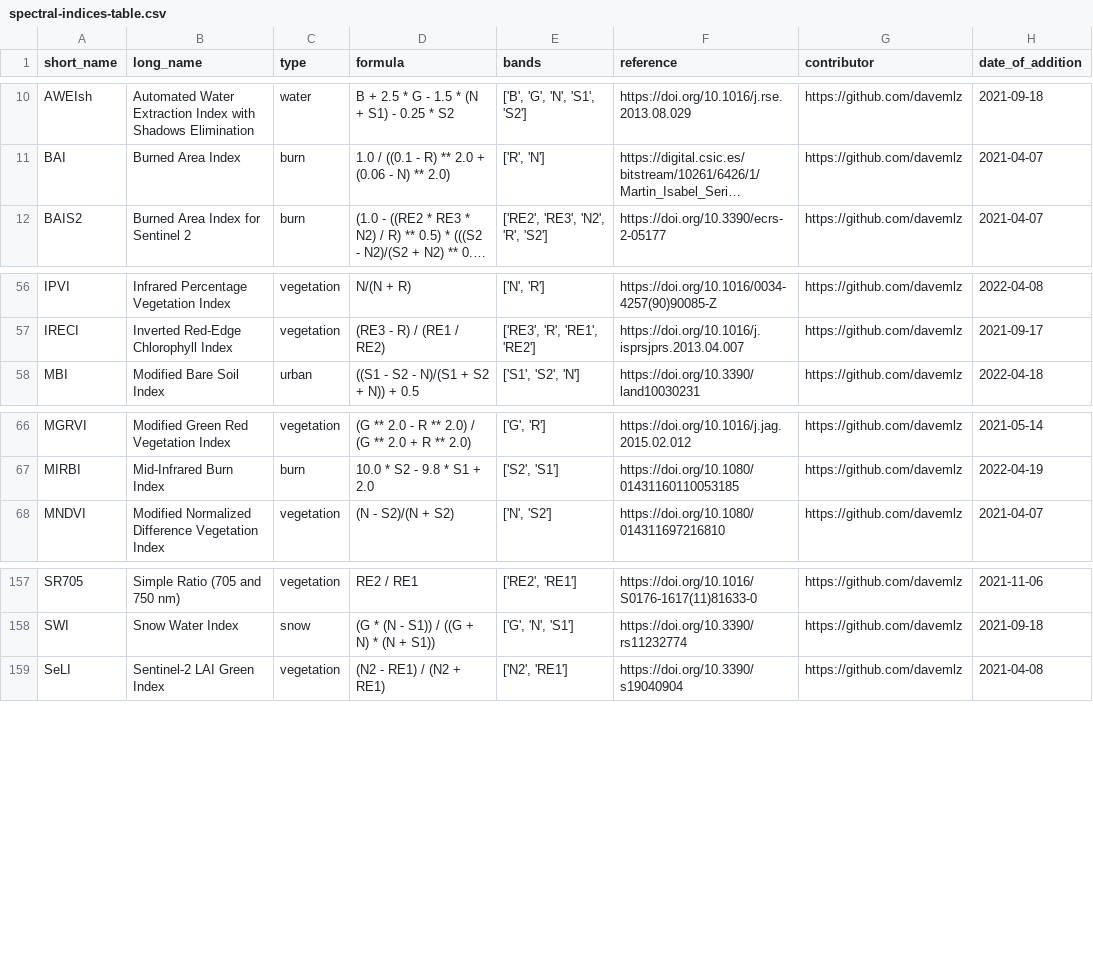
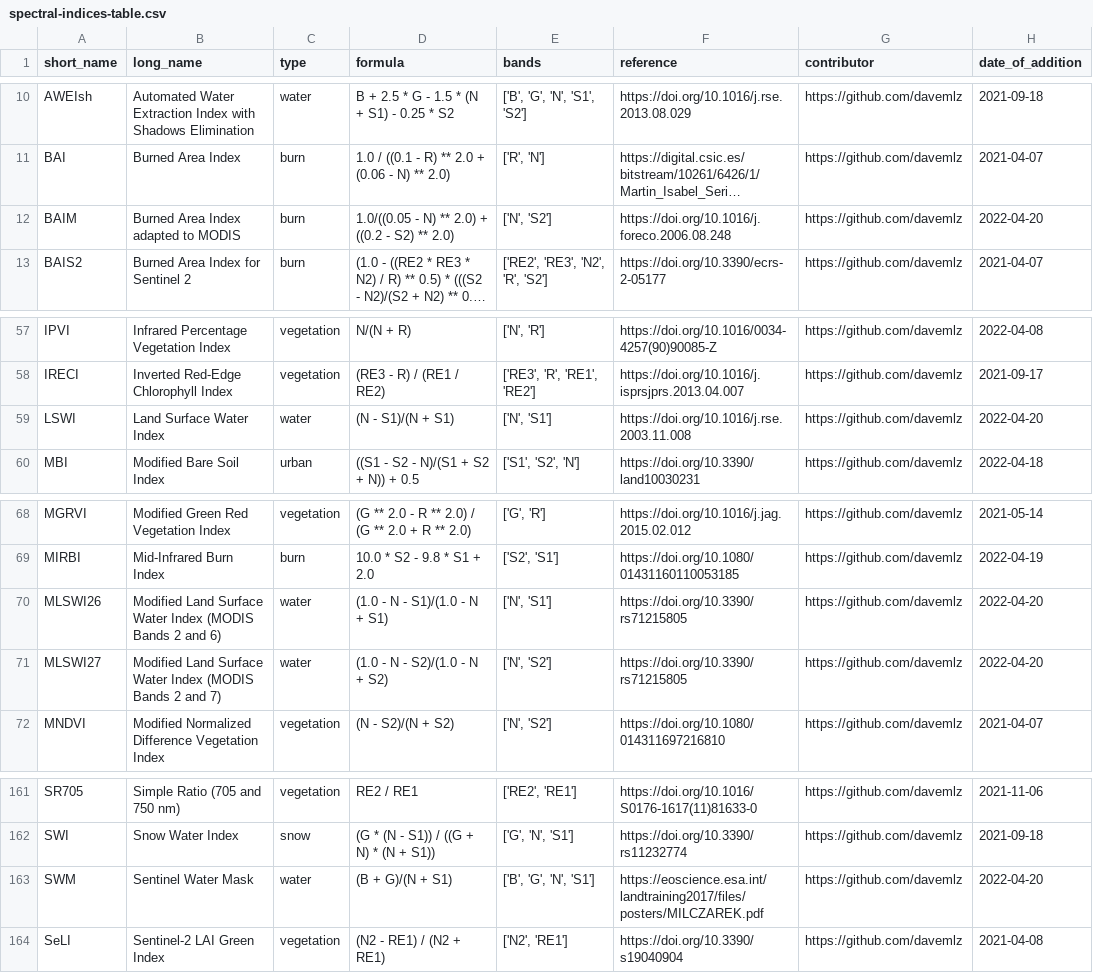
Before and after one commit to awesome-spectral-indices/awesome-spectral-indices, a CSV file: output/spectral-indices-table.csv, drawn as a sheet; only a part is shown, gaps mark what is left out; long unchanged cells end in …; the diff names each change by its address in the sheet, - before the commit and + after, or states it on an @@ line.

```diff
--- a/output/spectral-indices-table.csv
+++ b/output/spectral-indices-table.csv
+row 12: BAIM | Burned Area Index adapted to MODIS | burn | 1.0/((0.05 - N) ** 2.0) + ((0.2 - S2) ** 2.0) | ['N', 'S2'] | https://doi.org/10.1016/j.foreco.2006.08.248 | https://github.com/davemlz | 2022-04-20
+row 59: LSWI | Land Surface Water Index | water | (N - S1)/(N + S1) | ['N', 'S1'] | https://doi.org/10.1016/j.rse.2003.11.008 | https://github.com/davemlz | 2022-04-20
+row 70: MLSWI26 | Modified Land Surface Water Index (MODIS Bands 2 and 6) | water | (1.0 - N - S1)/(1.0 - N + S1) | ['N', 'S1'] | https://doi.org/10.3390/rs71215805 | https://github.com/davemlz | 2022-04-20
+row 71: MLSWI27 | Modified Land Surface Water Index (MODIS Bands 2 and 7) | water | (1.0 - N - S2)/(1.0 - N + S2) | ['N', 'S2'] | https://doi.org/10.3390/rs71215805 | https://github.com/davemlz | 2022-04-20
+row 163: SWM | Sentinel Water Mask | water | (B + G)/(N + S1) | ['B', 'G', 'N', 'S1'] | https://eoscience.esa.int/landtraining2017/files/posters/MILCZAREK.pdf | https://github.com/davemlz | 2022-04-20
```
Also changed, not shown: docs/_static/indices_burn.csv, docs/_static/indices_water.csv, 1 other file.
